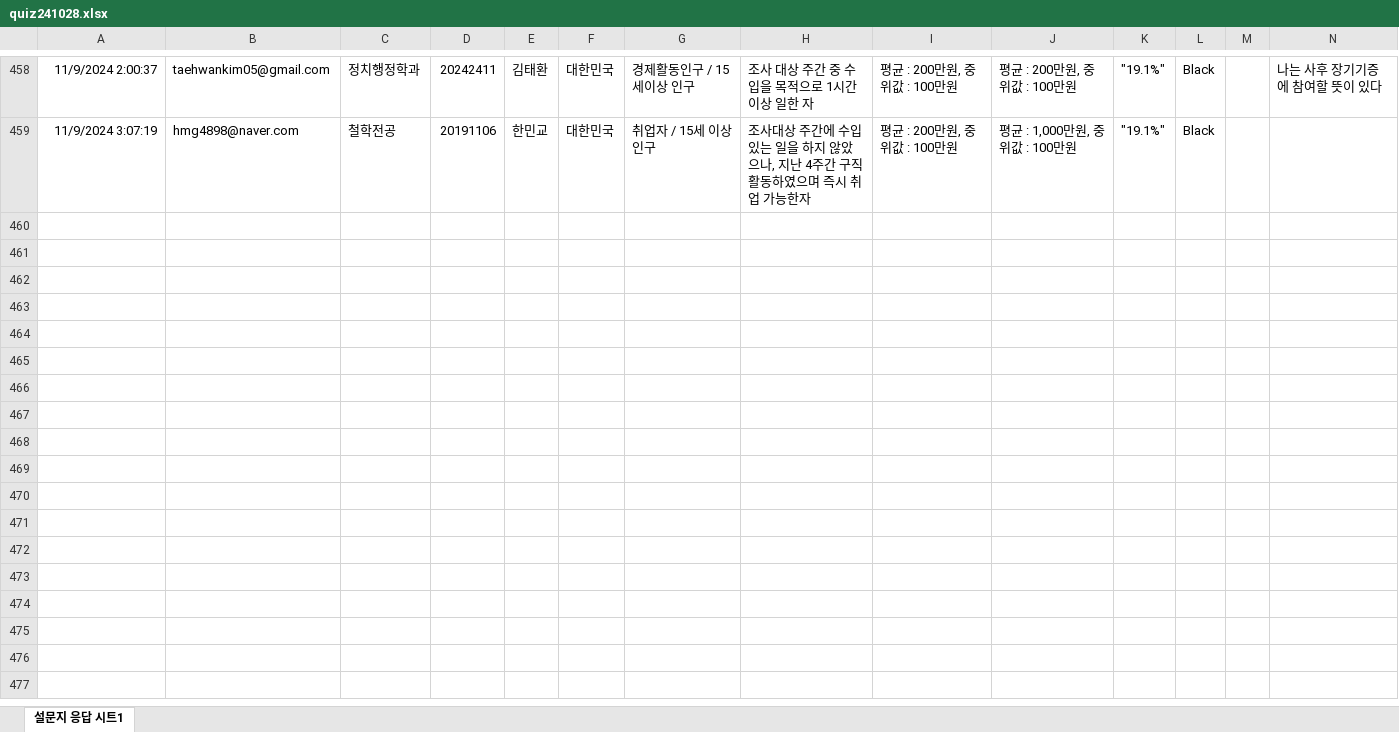
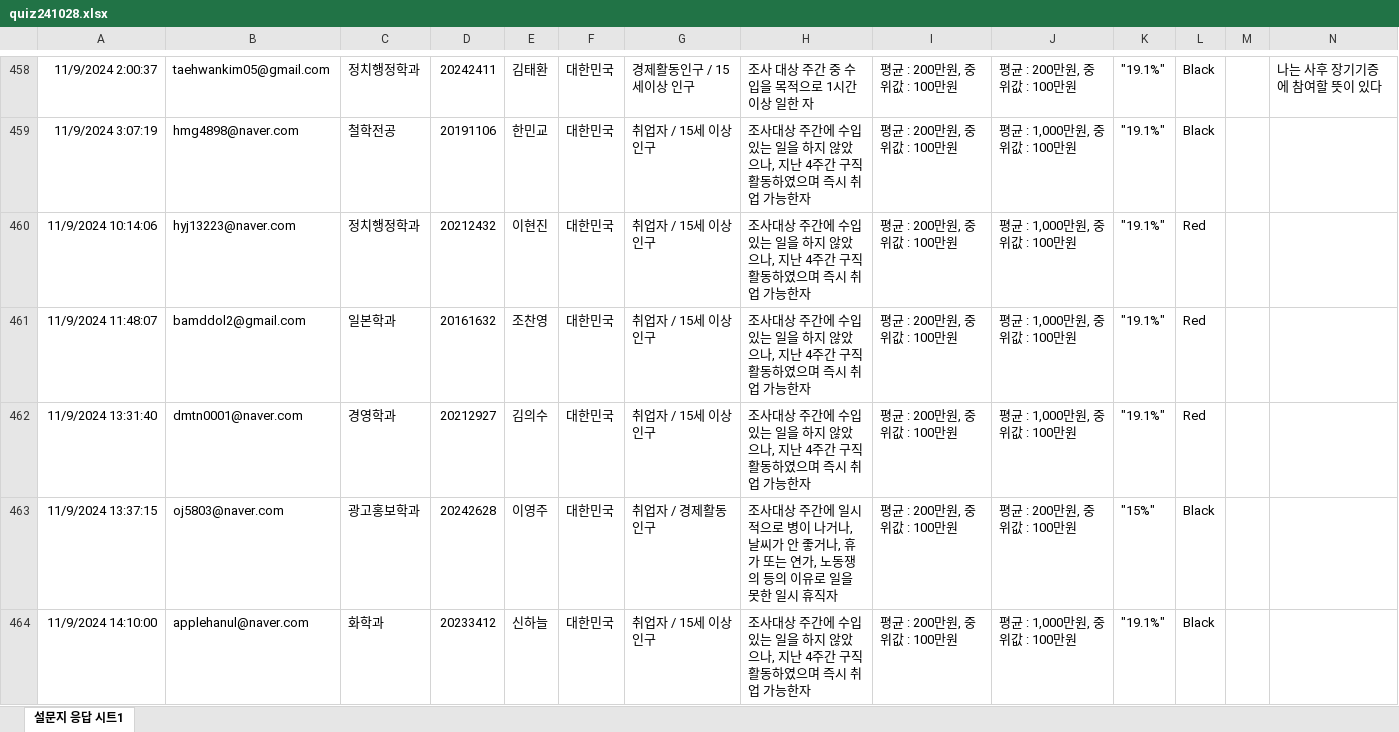
Before and after one commit to kwlee58/class202501, an Excel workbook: R/data/quiz241028.xlsx, sheet 설문지 응답 시트1, drawn as a sheet; only a part is shown, gaps mark what is left out; values as stored, in another font and other column widths than the file's, no borders; table styles not drawn; the diff covers the shown part only; the diff names each change by its address in the sheet, - before the commit and + after, or states it on an @@ line.

```diff
--- a/R/data/quiz241028.xlsx (sheet 설문지 응답 시트1)
+++ b/R/data/quiz241028.xlsx (sheet 설문지 응답 시트1)
+row 460: 11/9/2024 10:14:06 | hyj13223@naver.com | 정치행정학과 | 20212432 | 이현진 | 대한민국 | 취업자 / 15세 이상 인구 | 조사대상 주간에 수입 있는 일을 하지 않았으나, 지난 4주간 구직활동하였으며 즉시 취업 가능한자 | 평균 : 200만원, 중위값 : 100만원 | 평균 : 1,000만원, 중위값 : 100만원 | "19.1%" | Red
+row 461: 11/9/2024 11:48:07 | bamddol2@gmail.com | 일본학과 | 20161632 | 조찬영 | 대한민국 | 취업자 / 15세 이상 인구 | 조사대상 주간에 수입 있는 일을 하지 않았으나, 지난 4주간 구직활동하였으며 즉시 취업 가능한자 | 평균 : 200만원, 중위값 : 100만원 | 평균 : 1,000만원, 중위값 : 100만원 | "19.1%" | Red
+row 462: 11/9/2024 13:31:40 | dmtn0001@naver.com | 경영학과 | 20212927 | 김의수 | 대한민국 | 취업자 / 15세 이상 인구 | 조사대상 주간에 수입 있는 일을 하지 않았으나, 지난 4주간 구직활동하였으며 즉시 취업 가능한자 | 평균 : 200만원, 중위값 : 100만원 | 평균 : 1,000만원, 중위값 : 100만원 | "19.1%" | Red
+row 463: 11/9/2024 13:37:15 | oj5803@naver.com | 광고홍보학과 | 20242628 | 이영주 | 대한민국 | 취업자 / 경제활동인구 | 조사대상 주간에 일시적으로 병이 나거나, 날씨가 안 좋거나, 휴가 또는 연가, 노동쟁의 등의 이유로 일을 못한 일시 휴직자 | 평균 : 200만원, 중위값 : 100만원 | 평균 : 200만원, 중위값 : 100만원 | "15%" | Black
+row 464: 11/9/2024 14:10:00 | applehanul@naver.com | 화학과 | 20233412 | 신하늘 | 대한민국 | 취업자 / 15세 이상 인구 | 조사대상 주간에 수입 있는 일을 하지 않았으나, 지난 4주간 구직활동하였으며 즉시 취업 가능한자 | 평균 : 200만원, 중위값 : 100만원 | 평균 : 1,000만원, 중위값 : 100만원 | "19.1%" | Black
```
Also changed, not shown: 30 added rows elsewhere in this sheet, R/data/food_plan_241104.xlsx, R/data/food_plan_241104_tmp.xlsx, 25 other files.
